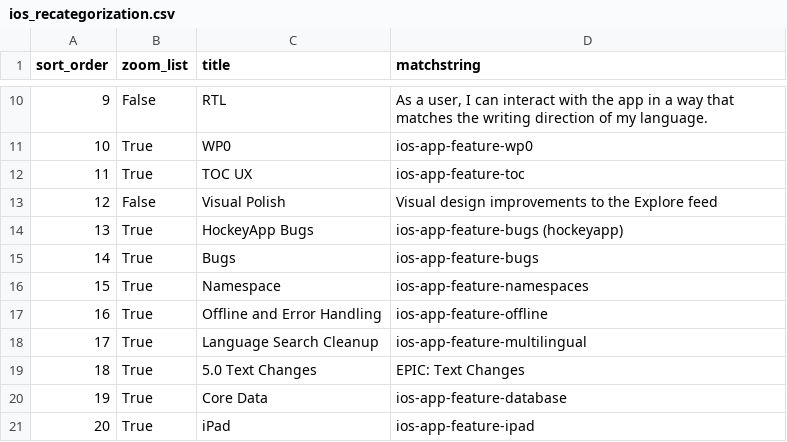
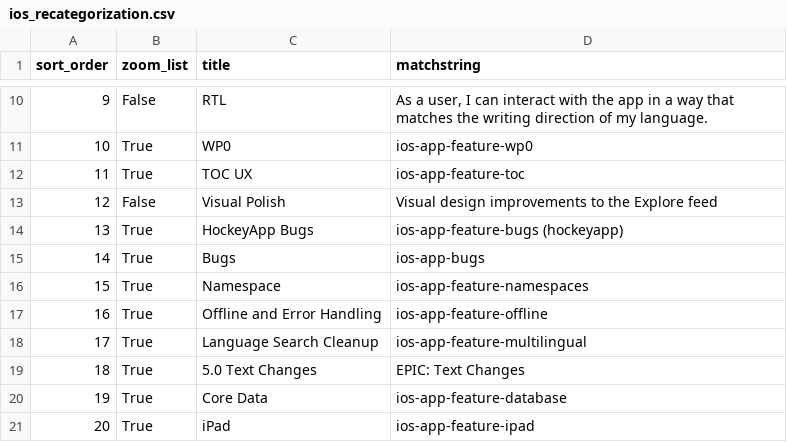
Before and after one commit to wikimedia/phlogiston, a CSV file: ios_recategorization.csv, drawn as a sheet; only a part is shown, gaps mark what is left out.

Commit message:
Update ios_recategorization.csv

```diff
--- a/ios_recategorization.csv
+++ b/ios_recategorization.csv
@@ -14,3 +14,3 @@ sort_order,zoom_list,title,matchstring
 13,True,HockeyApp Bugs,ios-app-feature-bugs (hockeyapp)
-14,True,Bugs,ios-app-feature-bugs
+14,True,Bugs,ios-app-bugs
 15,True,Namespace,ios-app-feature-namespaces
```
